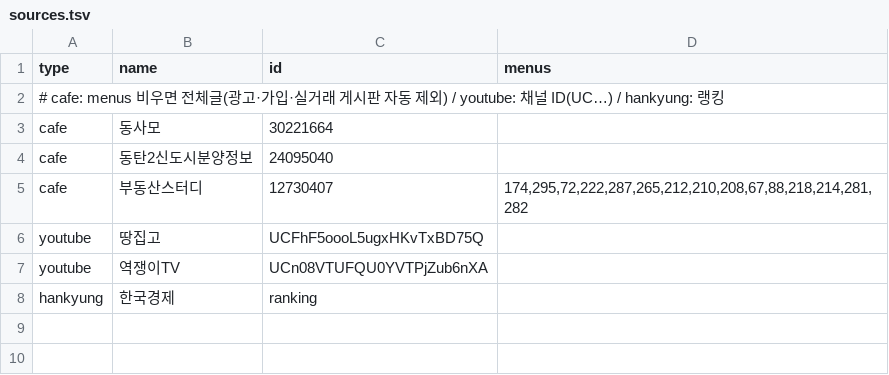
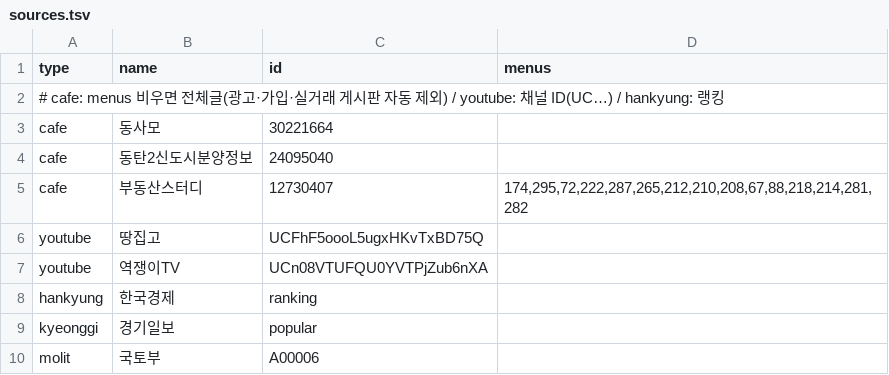
Before and after one commit to min123172317-max/blog-images, a TSV file: data/sources.tsv, drawn as a sheet; the diff names each change by its address in the sheet, - before the commit and + after, or states it on an @@ line.

```diff
--- a/data/sources.tsv
+++ b/data/sources.tsv
+row 9: kyeonggi | 경기일보 | popular
+row 10: molit | 국토부 | A00006
```
Also changed, not shown: 2 other files.
